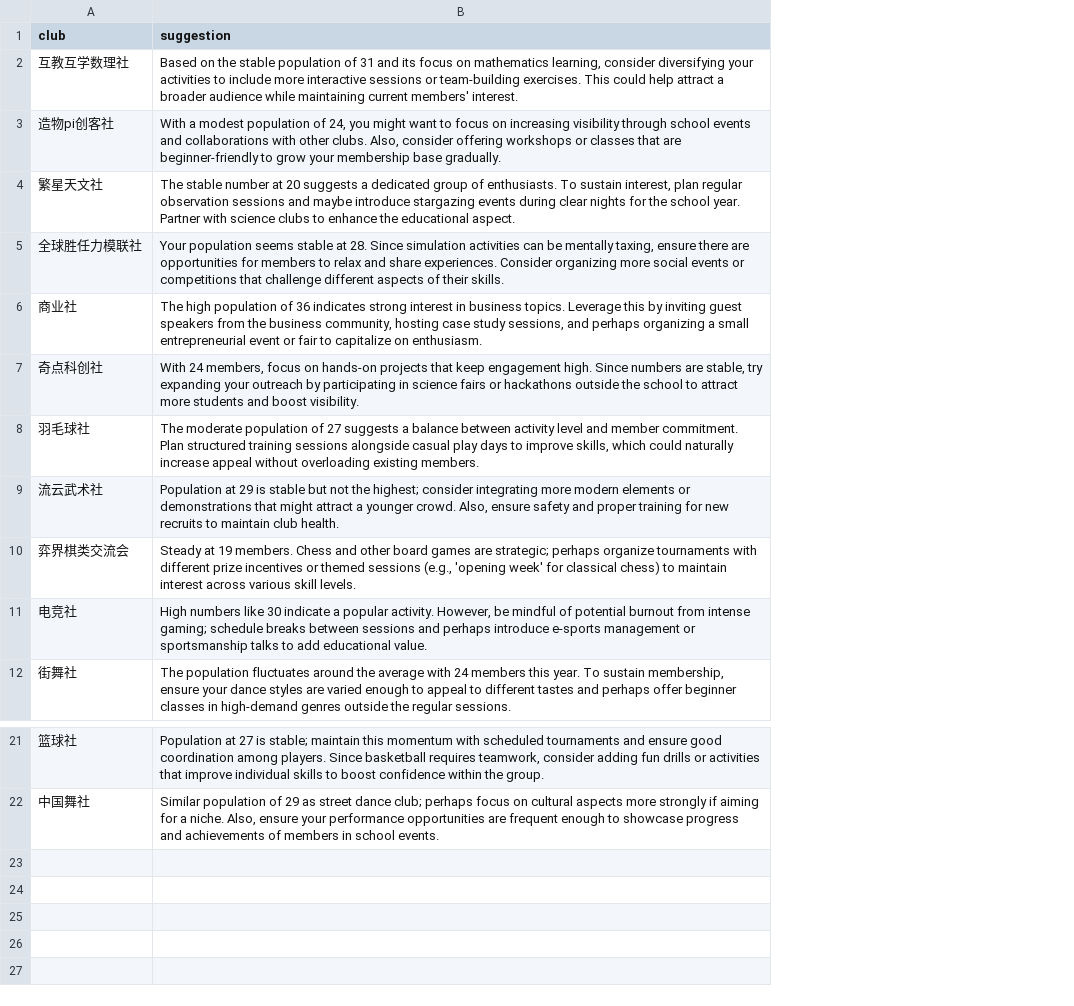
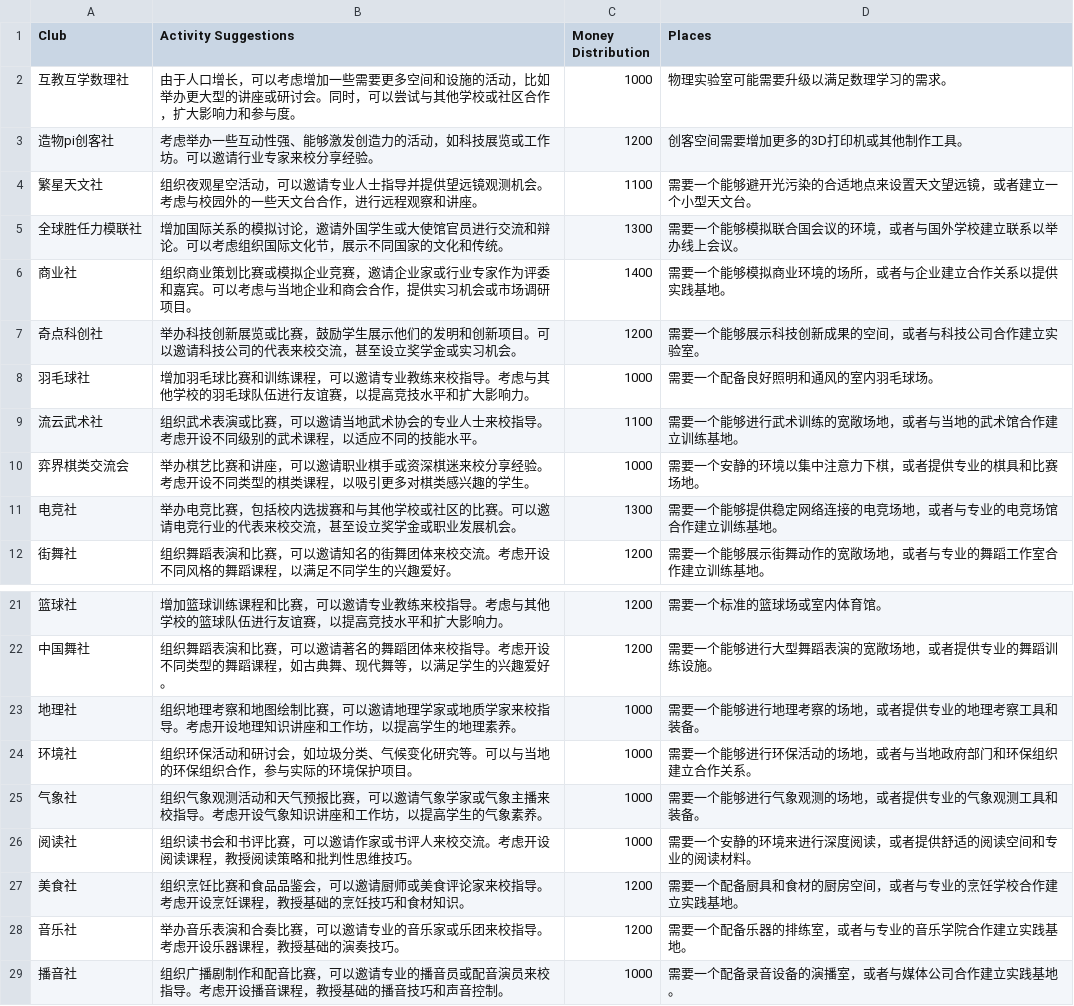
Before and after one commit to WuColin-1/club-optimization, a CSV file: Advice to Every Club.csv, drawn as a sheet; only a part is shown, gaps mark what is left out; removed rows and columns are numbered as before the commit, all else as after; the diff names each change by its address in the sheet, - before the commit and + after, or states it on an @@ line.

```diff
--- a/Advice to Every Club.csv
+++ b/Advice to Every Club.csv
-column B (suggestion), rows 2-12: Based on the stable population of 31 and its focus on mathematics learning, consider diversifying your activities to include more interactive sessions or team-building exercises. This could help attract a broader audience while maintaining current members' interest. | With a modest population of 24, you might want to focus on increasing visibility through school events and collaborations with other clubs. Also, consider offering workshops or classes that are beginner-friendly to grow your membership base gradually. | The stable number at 20 suggests a dedicated group of enthusiasts. To sustain interest, plan regular observation sessions and maybe introduce stargazing events during clear nights for the school year. Partner with science clubs to enhance the educational aspect. | Your population seems stable at 28. Since simulation activities can be mentally taxing, ensure there are opportunities for members to relax and share experiences. Consider organizing more social events or competitions that challenge different aspects of their skills. | The high population of 36 indicates strong interest in business topics. Leverage this by inviting guest speakers from the business community, hosting case study sessions, and perhaps organizing a small entrepreneurial event or fair to capitalize on enthusiasm. | With 24 members, focus on hands-on projects that keep engagement high. Since numbers are stable, try expanding your outreach by participating in science fairs or hackathons outside the school to attract more students and boost visibility. | The moderate population of 27 suggests a balance between activity level and member commitment. Plan structured training sessions alongside casual play days to improve skills, which could naturally increase appeal without overloading existing members. | Population at 29 is stable but not the highest; consider integrating more modern elements or demonstrations that might attract a younger crowd. Also, ensure safety and proper training for new recruits to maintain club health. | Steady at 19 members. Chess and other board games are strategic; perhaps organize tournaments with different prize incentives or themed sessions (e.g., 'opening week' for classical chess) to maintain interest across various skill levels. | High numbers like 30 indicate a popular activity. However, be mindful of potential burnout from intense gaming; schedule breaks between sessions and perhaps introduce e-sports management or sportsmanship talks to add educational value. | The population fluctuates around the average with 24 members this year. To sustain membership, ensure your dance styles are varied enough to appeal to different tastes and perhaps offer beginner classes in high-demand genres outside the regular sessions.; rows 21-22: Population at 27 is stable; maintain this momentum with scheduled tournaments and ensure good coordination among players. Since basketball requires teamwork, consider adding fun drills or activities that improve individual skills to boost confidence within the group. | Similar population of 29 as street dance club; perhaps focus on cultural aspects more strongly if aiming for a niche. Also, ensure your performance opportunities are frequent enough to showcase progress and achievements of members in school events.
+column B (Activity Suggestions), rows 2-12: 由于人口增长，可以考虑增加一些需要更多空间和设施的活动，比如举办更大型的讲座或研讨会。同时，可以尝试与其他学校或社区合作，扩大影响力和参与度。 | 考虑举办一些互动性强、能够激发创造力的活动，如科技展览或工作坊。可以邀请行业专家来校分享经验。 | 组织夜观星空活动，可以邀请专业人士指导并提供望远镜观测机会。考虑与校园外的一些天文台合作，进行远程观察和讲座。 | 增加国际关系的模拟讨论，邀请外国学生或大使馆官员进行交流和辩论。可以考虑组织国际文化节，展示不同国家的文化和传统。 | 组织商业策划比赛或模拟企业竞赛，邀请企业家或行业专家作为评委和嘉宾。可以考虑与当地企业和商会合作，提供实习机会或市场调研项目。 | 举办科技创新展览或比赛，鼓励学生展示他们的发明和创新项目。可以邀请科技公司的代表来校交流，甚至设立奖学金或实习机会。 | 增加羽毛球比赛和训练课程，可以邀请专业教练来校指导。考虑与其他学校的羽毛球队伍进行友谊赛，以提高竞技水平和扩大影响力。 | 组织武术表演或比赛，可以邀请当地武术协会的专业人士来校指导。考虑开设不同级别的武术课程，以适应不同的技能水平。 | 举办棋艺比赛和讲座，可以邀请职业棋手或资深棋迷来校分享经验。考虑开设不同类型的棋类课程，以吸引更多对棋类感兴趣的学生。 | 举办电竞比赛，包括校内选拔赛和与其他学校或社区的比赛。可以邀请电竞行业的代表来校交流，甚至设立奖学金或职业发展机会。 | 组织舞蹈表演和比赛，可以邀请知名的街舞团体来校交流。考虑开设不同风格的舞蹈课程，以满足不同学生的兴趣爱好。; rows 21-22: 增加篮球训练课程和比赛，可以邀请专业教练来校指导。考虑与其他学校的篮球队伍进行友谊赛，以提高竞技水平和扩大影响力。 | 组织舞蹈表演和比赛，可以邀请著名的舞蹈团体来校指导。考虑开设不同类型的舞蹈课程，如古典舞、现代舞等，以满足学生的兴趣爱好。
+column C (Money Distribution), rows 2-12: 1000 | 1200 | 1100 | 1300 | 1400 | 1200 | 1000 | 1100 | 1000 | 1300 | 1200; rows 21-22: 1200 | 1200
+column D (Places), rows 2-12: 物理实验室可能需要升级以满足数理学习的需求。 | 创客空间需要增加更多的3D打印机或其他制作工具。 | 需要一个能够避开光污染的合适地点来设置天文望远镜，或者建立一个小型天文台。 | 需要一个能够模拟联合国会议的环境，或者与国外学校建立联系以举办线上会议。 | 需要一个能够模拟商业环境的场所，或者与企业建立合作关系以提供实践基地。 | 需要一个能够展示科技创新成果的空间，或者与科技公司合作建立实验室。 | 需要一个配备良好照明和通风的室内羽毛球场。 | 需要一个能够进行武术训练的宽敞场地，或者与当地的武术馆合作建立训练基地。 | 需要一个安静的环境以集中注意力下棋，或者提供专业的棋具和比赛场地。 | 需要一个能够提供稳定网络连接的电竞场地，或者与专业的电竞场馆合作建立训练基地。 | 需要一个能够展示街舞动作的宽敞场地，或者与专业的舞蹈工作室合作建立训练基地。; rows 21-22: 需要一个标准的篮球场或室内体育馆。 | 需要一个能够进行大型舞蹈表演的宽敞场地，或者提供专业的舞蹈训练设施。
-A1: club
+A1: Club
+row 23: 地理社 | 组织地理考察和地图绘制比赛，可以邀请地理学家或地质学家来校指导。考虑开设地理知识讲座和工作坊，以提高学生的地理素养。 | 1000 | 需要一个能够进行地理考察的场地，或者提供专业的地理考察工具和装备。
+row 24: 环境社 | 组织环保活动和研讨会，如垃圾分类、气候变化研究等。可以与当地的环保组织合作，参与实际的环境保护项目。 | 1000 | 需要一个能够进行环保活动的场地，或者与当地政府部门和环保组织建立合作关系。
+row 25: 气象社 | 组织气象观测活动和天气预报比赛，可以邀请气象学家或气象主播来校指导。考虑开设气象知识讲座和工作坊，以提高学生的气象素养。 | 1000 | 需要一个能够进行气象观测的场地，或者提供专业的气象观测工具和装备。
+row 26: 阅读社 | 组织读书会和书评比赛，可以邀请作家或书评人来校交流。考虑开设阅读课程，教授阅读策略和批判性思维技巧。 | 1000 | 需要一个安静的环境来进行深度阅读，或者提供舒适的阅读空间和专业的阅读材料。
+row 27: 美食社 | 组织烹饪比赛和食品品鉴会，可以邀请厨师或美食评论家来校指导。考虑开设烹饪课程，教授基础的烹饪技巧和食材知识。 | 1200 | 需要一个配备厨具和食材的厨房空间，或者与专业的烹饪学校合作建立实践基地。
+row 28: 音乐社 | 举办音乐表演和合奏比赛，可以邀请专业的音乐家或乐团来校指导。考虑开设乐器课程，教授基础的演奏技巧。 | 1200 | 需要一个配备乐器的排练室，或者与专业的音乐学院合作建立实践基地。
+row 29: 播音社 | 组织广播剧制作和配音比赛，可以邀请专业的播音员或配音演员来校指导。考虑开设播音课程，教授基础的播音技巧和声音控制。 | 1000 | 需要一个配备录音设备的演播室，或者与媒体公司合作建立实践基地。
```
Also changed, not shown: 1 other file.
